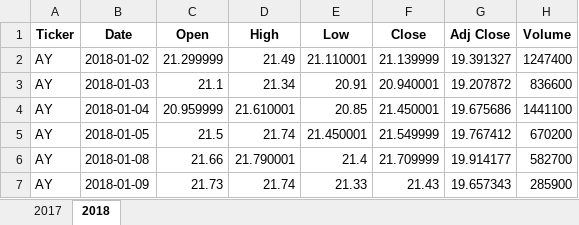
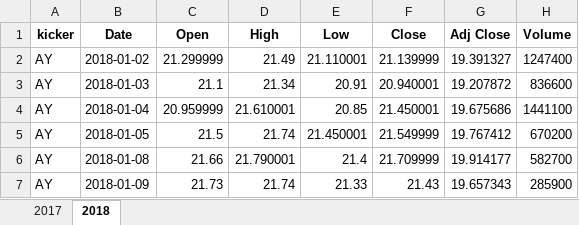
Before and after one commit to lynnokang/stock-analysis, an Excel workbook: green_stocks (3).xlsm, sheet 2018, drawn as a sheet; only a part is shown; values as stored, in another font and other column widths than the file's, no borders; the diff names each change by its address in the sheet, - before the commit and + after, or states it on an @@ line.

Commit message:
update file

```diff
--- a/green_stocks (3).xlsm (sheet 2018)
+++ b/green_stocks (3).xlsm (sheet 2018)
-A1: Ticker
+A1: kicker
```
